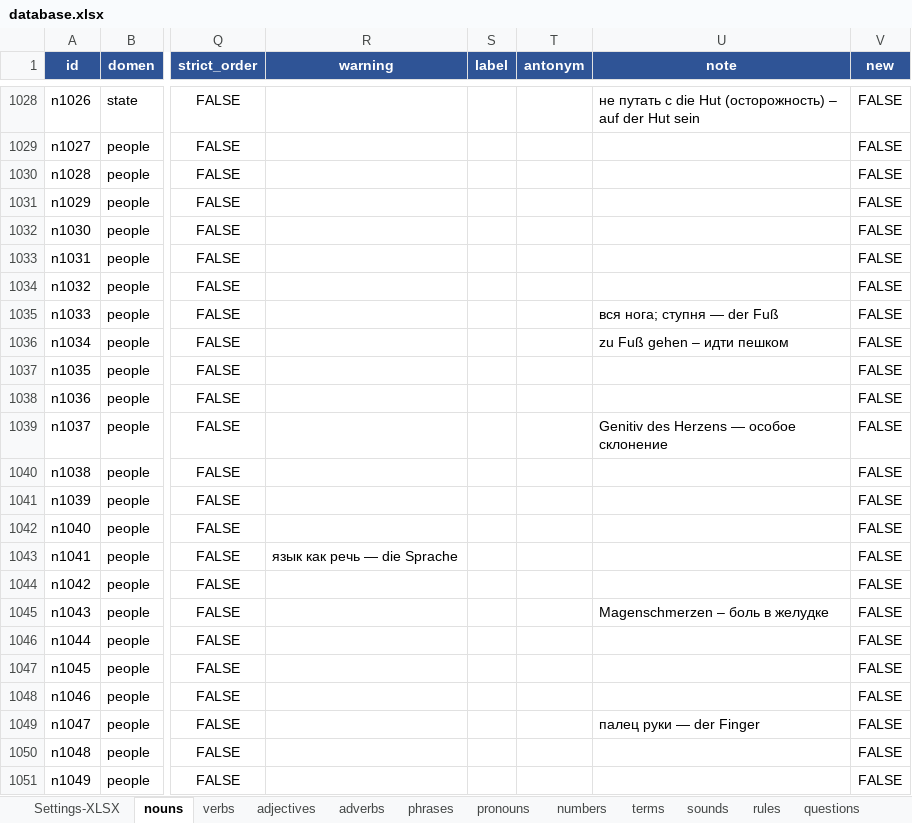
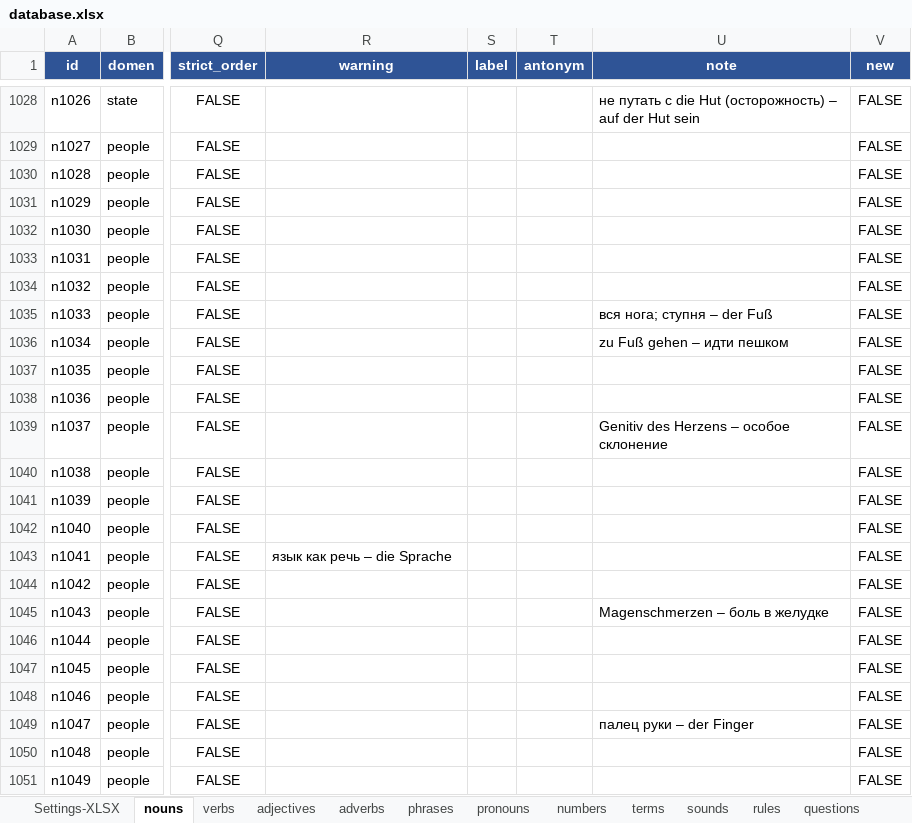
Before and after one commit to R4-studio/deutsch-tools, an Excel workbook: database.xlsx, sheet nouns, drawn as a sheet; only a part is shown, gaps mark what is left out; values as stored, in another font and other column widths than the file's, no borders; charts and pictures not drawn; the diff names each change by its address in the sheet, - before the commit and + after, or states it on an @@ line.

```diff
--- a/database.xlsx (sheet nouns)
+++ b/database.xlsx (sheet nouns)
-U1035 (note): вся нога; ступня — der Fuß
+U1035 (note): вся нога; ступня – der Fuß
-U1039 (note): Genitiv des Herzens — особое склонение
+U1039 (note): Genitiv des Herzens – особое склонение
-R1043 (warning): язык как речь — die Sprache
+R1043 (warning): язык как речь – die Sprache
-U1049 (note): палец руки — der Finger
+U1049 (note): палец руки – der Finger
```
Also changed, not shown: sheet rules, sheet phrases, sheet pronouns, sheet numbers, sheet verbs, 7 other files.
